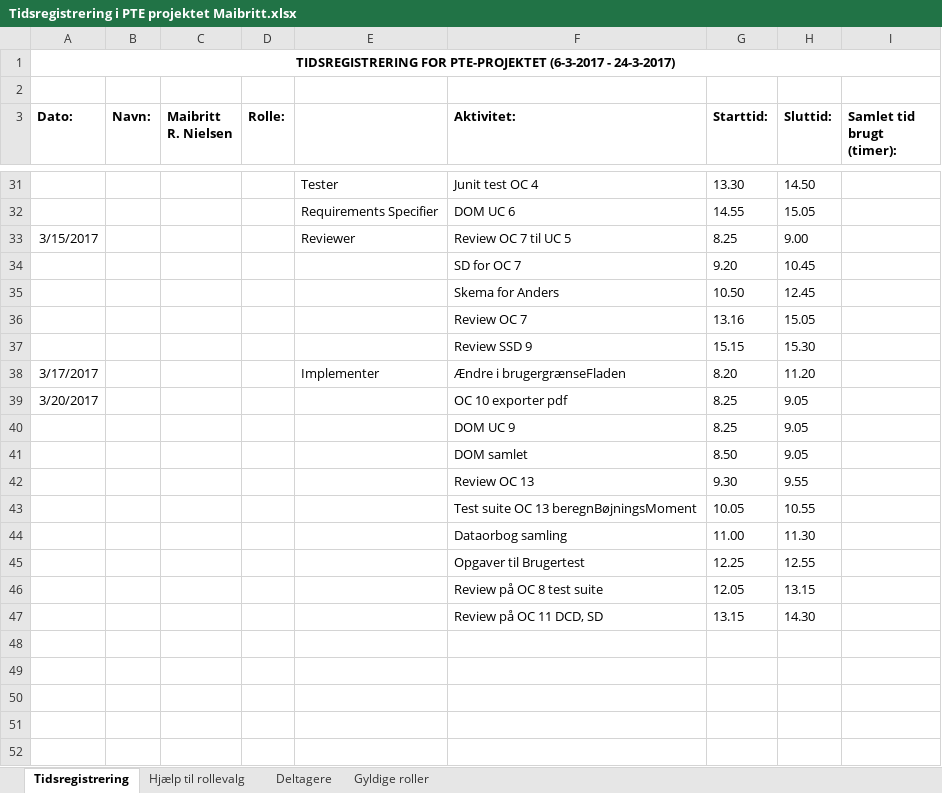
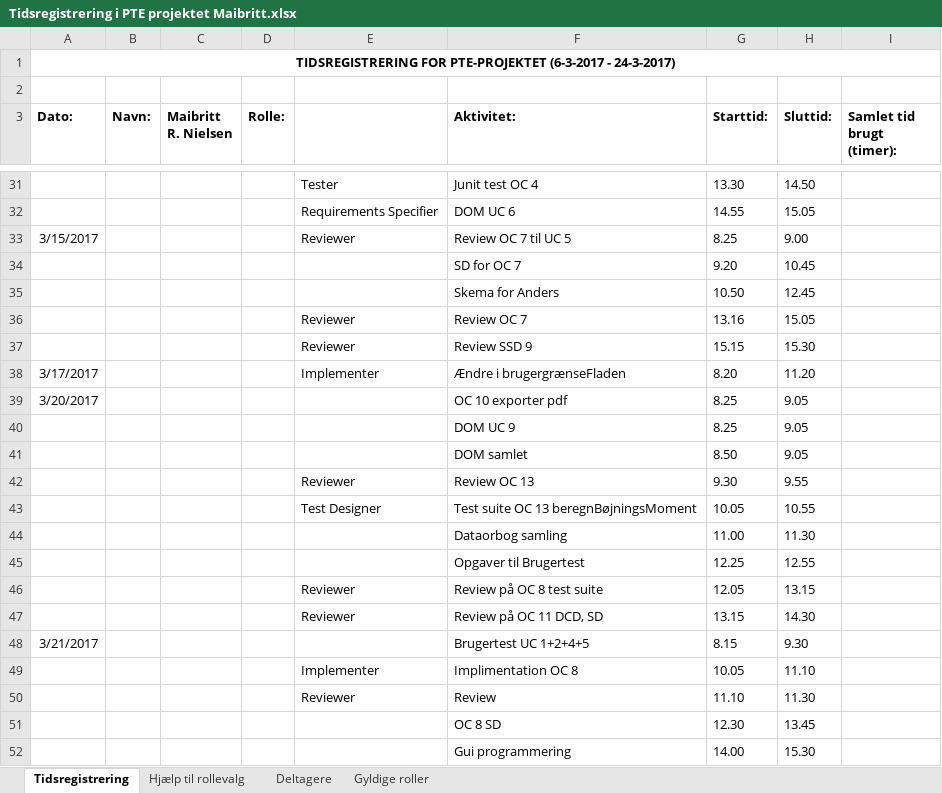
Before and after one commit to aggerzz/PTE-projekt, an Excel workbook: Documentation/08 - Project Management/Tidsregistrering/Tidsregistrering i PTE projektet Maibritt.xlsx, sheet Tidsregistrering, drawn as a sheet; only a part is shown, gaps mark what is left out; values as stored, in another font and other column widths than the file's, no borders; the diff covers the shown part only; the diff names each change by its address in the sheet, - before the commit and + after, or states it on an @@ line.

Commit message:
Tidregistrering for 21/03

```diff
--- a/Documentation/08 - Project Management/Tidsregistrering/Tidsregistrering i PTE projektet Maibritt.xlsx (sheet Tidsregistrering)
+++ b/Documentation/08 - Project Management/Tidsregistrering/Tidsregistrering i PTE projektet Maibritt.xlsx (sheet Tidsregistrering)
-E36:E37: (empty)
+E36:E37: Reviewer
-E42: (empty)
+E42: Reviewer
-E43: (empty)
+E43: Test Designer
-E46:E47: (empty)
+E46:E47: Reviewer
+row 48: 3/21/2017 |  |  |  |  | Brugertest UC 1+2+4+5 | 8.15 | 9.30
+row 49:  |  |  |  | Implementer | Implimentation OC 8 | 10.05 | 11.10
+row 50:  |  |  |  | Reviewer | Review | 11.10 | 11.30
+row 51:  |  |  |  |  | OC 8 SD | 12.30 | 13.45
+row 52:  |  |  |  |  | Gui programmering | 14.00 | 15.30
```
Also changed, not shown: 6 edited cells elsewhere in this sheet.
